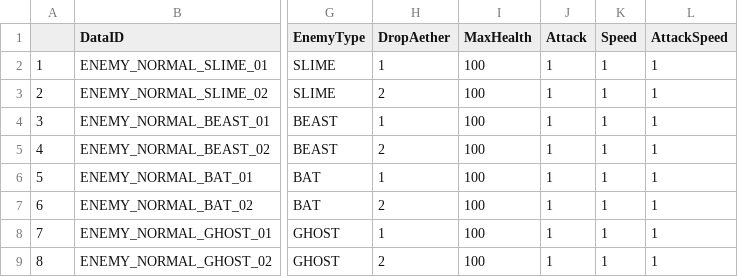
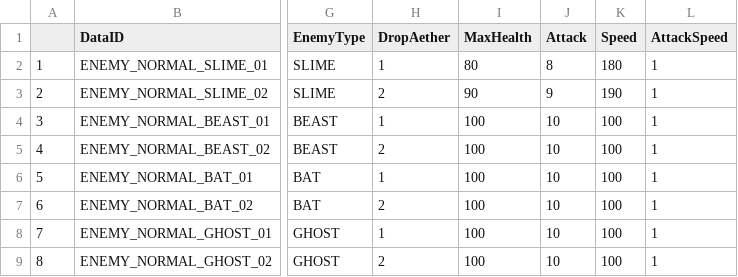
Before and after one commit to Lucky-Rabbit-s-Foot-v2/Lunar_Realm, a CSV file: ExternalSource/EnemyStaticData.csv, drawn as a sheet; only a part is shown, gaps mark what is left out; the diff names each change by its address in the sheet, - before the commit and + after, or states it on an @@ line.

```diff
--- a/ExternalSource/EnemyStaticData.csv
+++ b/ExternalSource/EnemyStaticData.csv
-I2 (MaxHealth): 100
+I2 (MaxHealth): 80
-J2 (Attack): 1
+J2 (Attack): 8
-K2 (Speed): 1
+K2 (Speed): 180
-I3 (MaxHealth): 100
+I3 (MaxHealth): 90
-J3 (Attack): 1
+J3 (Attack): 9
-K3 (Speed): 1
+K3 (Speed): 190
-J4:J9 (Attack): 1
+J4:J9 (Attack): 10
-K4:K9 (Speed): 1
+K4:K9 (Speed): 100
```
Also changed, not shown: ExternalSource/StageStaticData.csv, 8 other files.
